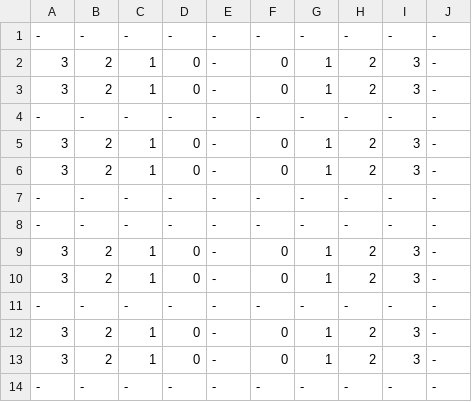
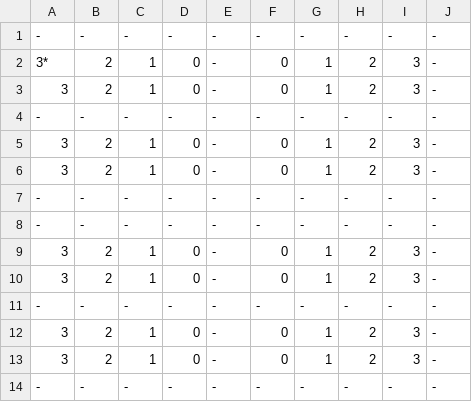
Before and after one commit to checharo/ParkingSimulation, a CSV file: Simulation/big.csv, drawn as a sheet.

```diff
--- a/Simulation/big.csv
+++ b/Simulation/big.csv
@@ -1,3 +1,3 @@
 -,-,-,-,-,-,-,-,-,-
-3,2,1,0,-,0,1,2,3,-
+3*,2,1,0,-,0,1,2,3,-
 3,2,1,0,-,0,1,2,3,-
```
Also changed, not shown: 21 other files.
